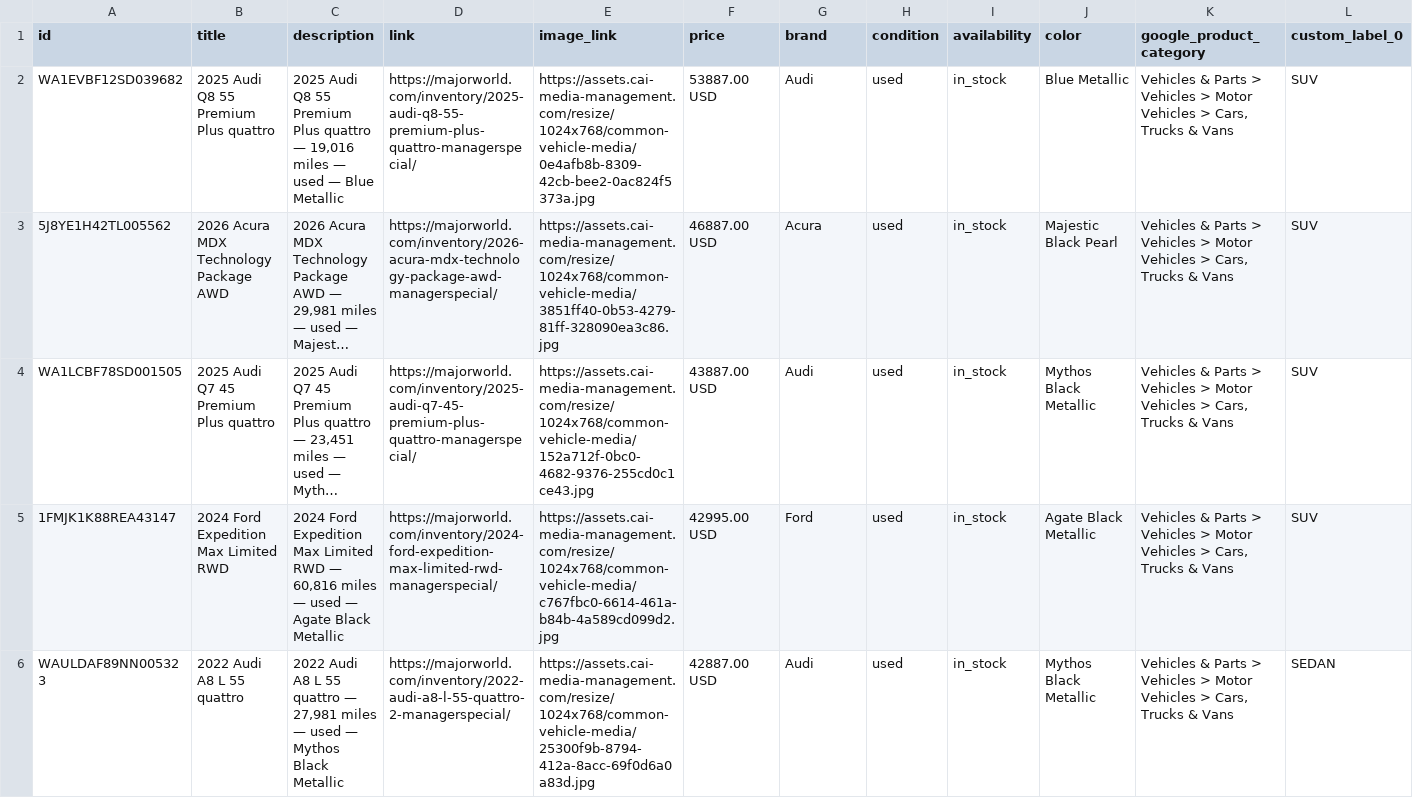
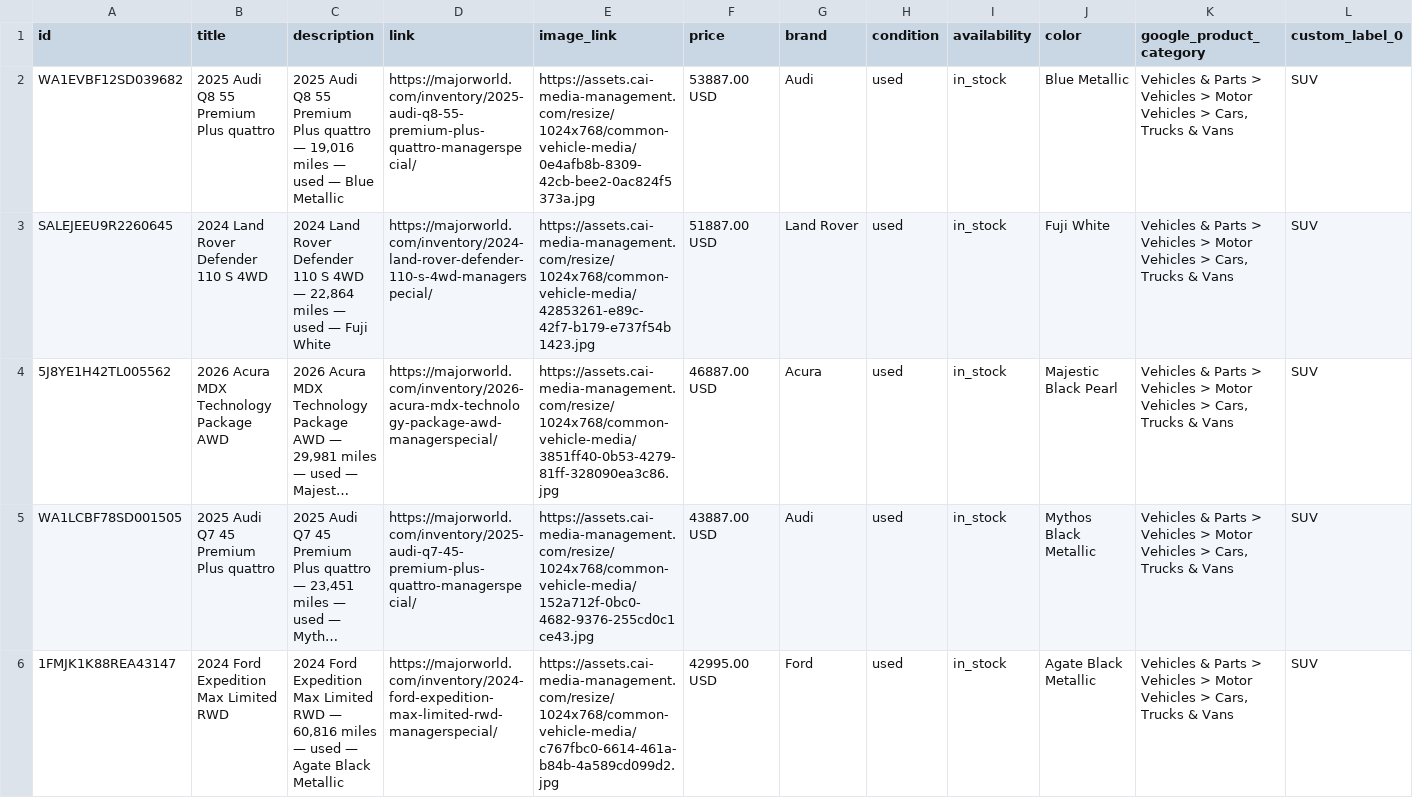
Before and after one commit to orenagassy/MW_feed, a CSV file: reddit_feed.csv, drawn as a sheet; only a part is shown; the shorter side is filled out with more unchanged rows; long unchanged cells end in …; rows hold the shown columns only; the diff covers the shown part only; the diff names each change by its address in the sheet, - before the commit and + after, or states it on an @@ line.

Commit message:
Feed update 2026-11-01 01:57 UTC

```diff
--- a/reddit_feed.csv
+++ b/reddit_feed.csv
+row 3: SALEJEEU9R2260645 | 2024 Land Rover Defender 110 S 4WD | 2024 Land Rover Defender 110 S 4WD — 22,864 miles — used — Fuji White | https://majorworld.com/inventory/2024-land-rover-defender-110-s-4wd-managerspecial/ | https://assets.cai-media-management.com/resize/1024x768/common-vehicle-media/42853261-e89c-42f7-b179-e737f54b1423.jpg | 51887.00 USD | Land Rover | used | in_stock | Fuji White | Vehicles & Parts > Vehicles > Motor Vehicles > Cars, Trucks & Vans | SUV
```
Also changed, not shown: 1 removed row and 1 edited cell elsewhere in this file.
